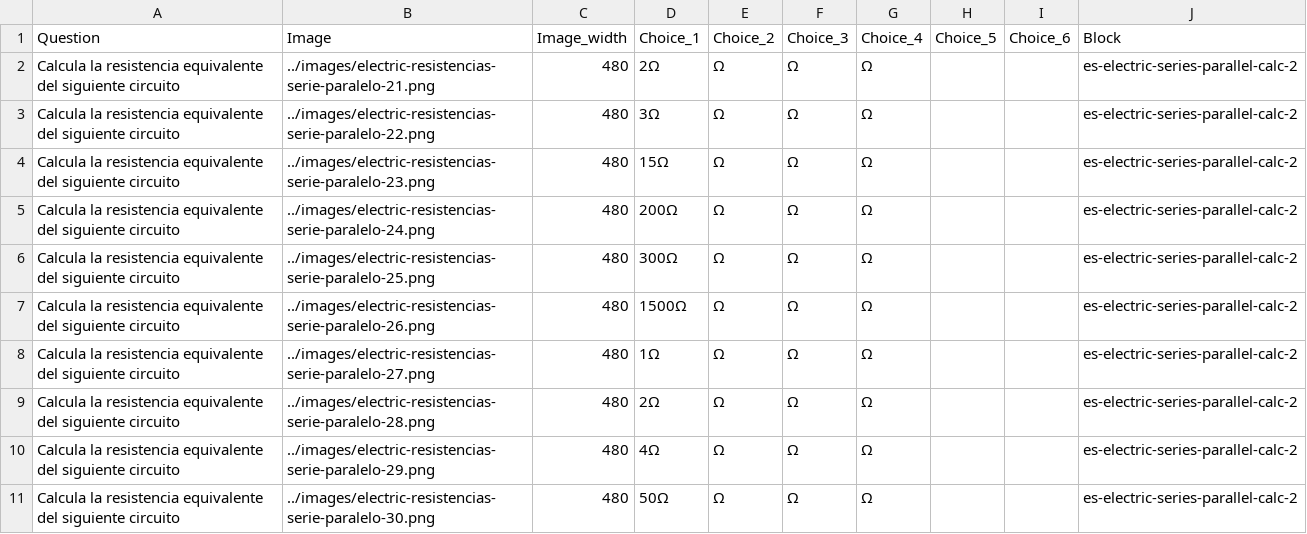
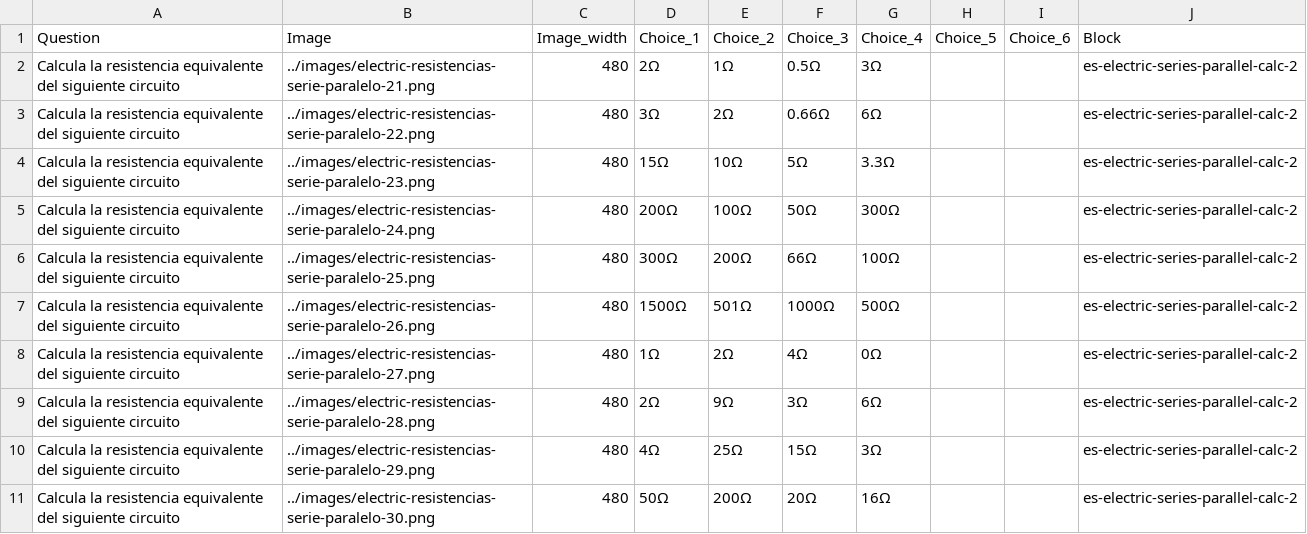
Before and after one commit to picuino/questionary, a CSV file: multichoice/build/es-electric-series-parallel-calc-2.csv, drawn as a sheet; only a part is shown; the diff covers the shown part only.

```diff
--- a/multichoice/build/es-electric-series-parallel-calc-2.csv
+++ b/multichoice/build/es-electric-series-parallel-calc-2.csv
@@ -1,11 +1,11 @@
 Question;Image;Image_width;Choice_1;Choice_2;Choice_3;Choice_4;Choice_5;Choice_6;Block
-"Calcula la resistencia equivalente del siguiente circuito";"../images/electric-resistencias-serie-paralelo-21.png";"480";"2Ω";"Ω";"Ω";"Ω";"";"";"es-electric-series-parallel-calc-2"
-"Calcula la resistencia equivalente del siguiente circuito";"../images/electric-resistencias-serie-paralelo-22.png";"480";"3Ω";"Ω";"Ω";"Ω";"";"";"es-electric-series-parallel-calc-2"
-"Calcula la resistencia equivalente del siguiente circuito";"../images/electric-resistencias-serie-paralelo-23.png";"480";"15Ω";"Ω";"Ω";"Ω";"";"";"es-electric-series-parallel-calc-2"
-"Calcula la resistencia equivalente del siguiente circuito";"../images/electric-resistencias-serie-paralelo-24.png";"480";"200Ω";"Ω";"Ω";"Ω";"";"";"es-electric-series-parallel-calc-2"
-"Calcula la resistencia equivalente del siguiente circuito";"../images/electric-resistencias-serie-paralelo-25.png";"480";"300Ω";"Ω";"Ω";"Ω";"";"";"es-electric-series-parallel-calc-2"
-"Calcula la resistencia equivalente del siguiente circuito";"../images/electric-resistencias-serie-paralelo-26.png";"480";"1500Ω";"Ω";"Ω";"Ω";"";"";"es-electric-series-parallel-calc-2"
-"Calcula la resistencia equivalente del siguiente circuito";"../images/electric-resistencias-serie-paralelo-27.png";"480";"1Ω";"Ω";"Ω";"Ω";"";"";"es-electric-series-parallel-calc-2"
-"Calcula la resistencia equivalente del siguiente circuito";"../images/electric-resistencias-serie-paralelo-28.png";"480";"2Ω";"Ω";"Ω";"Ω";"";"";"es-electric-series-parallel-calc-2"
-"Calcula la resistencia equivalente del siguiente circuito";"../images/electric-resistencias-serie-paralelo-29.png";"480";"4Ω";"Ω";"Ω";"Ω";"";"";"es-electric-series-parallel-calc-2"
-"Calcula la resistencia equivalente del siguiente circuito";"../images/electric-resistencias-serie-paralelo-30.png";"480";"50Ω";"Ω";"Ω";"Ω";"";"";"es-electric-series-parallel-calc-2"
+"Calcula la resistencia equivalente del siguiente circuito";"../images/electric-resistencias-serie-paralelo-21.png";"480";"2Ω";"1Ω";"0.5Ω";"3Ω";"";"";"es-electric-series-parallel-calc-2"
+"Calcula la resistencia equivalente del siguiente circuito";"../images/electric-resistencias-serie-paralelo-22.png";"480";"3Ω";"2Ω";"0.66Ω";"6Ω";"";"";"es-electric-series-parallel-calc-2"
+"Calcula la resistencia equivalente del siguiente circuito";"../images/electric-resistencias-serie-paralelo-23.png";"480";"15Ω";"10Ω";"5Ω";"3.3Ω";"";"";"es-electric-series-parallel-calc-2"
+"Calcula la resistencia equivalente del siguiente circuito";"../images/electric-resistencias-serie-paralelo-24.png";"480";"200Ω";"100Ω";"50Ω";"300Ω";"";"";"es-electric-series-parallel-calc-2"
+"Calcula la resistencia equivalente del siguiente circuito";"../images/electric-resistencias-serie-paralelo-25.png";"480";"300Ω";"200Ω";"66Ω";"100Ω";"";"";"es-electric-series-parallel-calc-2"
+"Calcula la resistencia equivalente del siguiente circuito";"../images/electric-resistencias-serie-paralelo-26.png";"480";"1500Ω";"501Ω";"1000Ω";"500Ω";"";"";"es-electric-series-parallel-calc-2"
+"Calcula la resistencia equivalente del siguiente circuito";"../images/electric-resistencias-serie-paralelo-27.png";"480";"1Ω";"2Ω";"4Ω";"0Ω";"";"";"es-electric-series-parallel-calc-2"
+"Calcula la resistencia equivalente del siguiente circuito";"../images/electric-resistencias-serie-paralelo-28.png";"480";"2Ω";"9Ω";"3Ω";"6Ω";"";"";"es-electric-series-parallel-calc-2"
+"Calcula la resistencia equivalente del siguiente circuito";"../images/electric-resistencias-serie-paralelo-29.png";"480";"4Ω";"25Ω";"15Ω";"3Ω";"";"";"es-electric-series-parallel-calc-2"
+"Calcula la resistencia equivalente del siguiente circuito";"../images/electric-resistencias-serie-paralelo-30.png";"480";"50Ω";"200Ω";"20Ω";"16Ω";"";"";"es-electric-series-parallel-calc-2"
```
Also changed, not shown: 74 edited cells elsewhere in this file, 5 other files.
